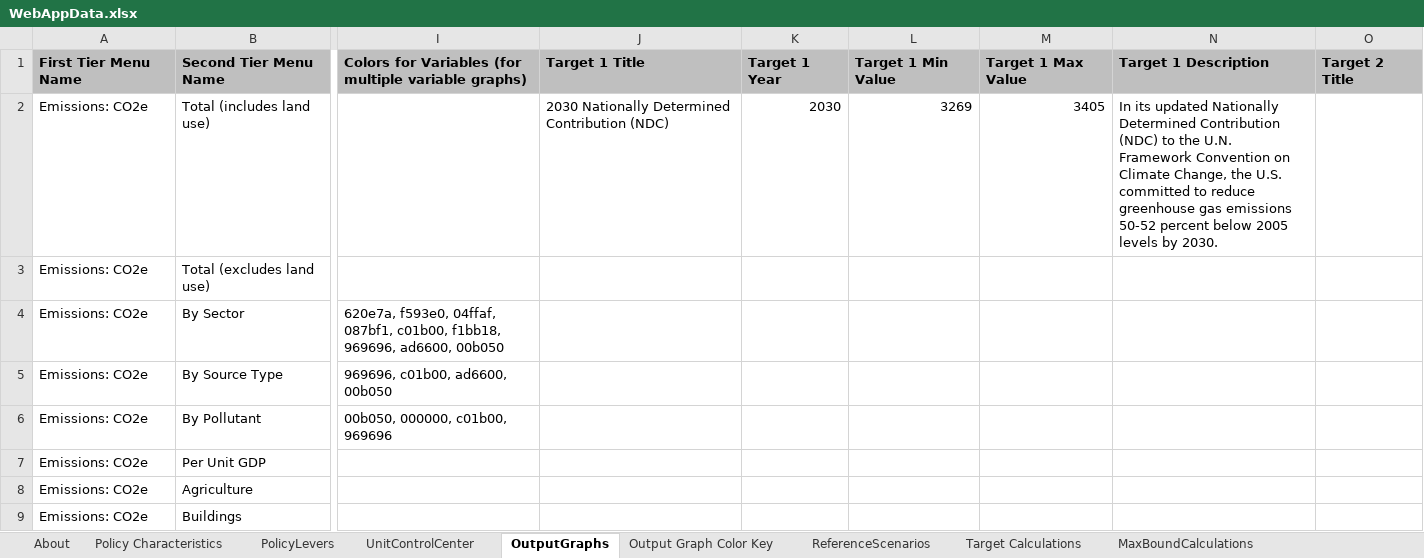
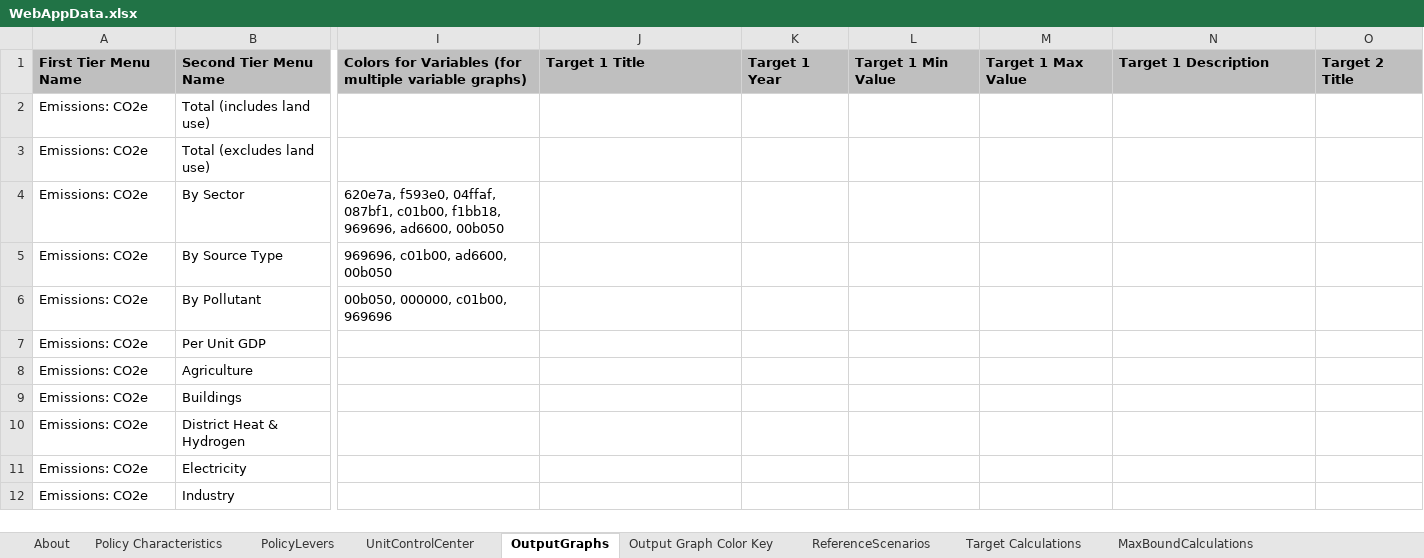
Before and after one commit to Energy-Innovation/eps-southkorea, an Excel workbook: WebAppData.xlsx, sheet OutputGraphs, drawn as a sheet; only a part is shown, gaps mark what is left out; the shorter side is filled out with more unchanged rows; values as stored, in another font and other column widths than the file's, no borders; conditional formats not drawn; the diff names each change by its address in the sheet, - before the commit and + after, or states it on an @@ line.

Commit message:
take out targets

```diff
--- a/WebAppData.xlsx (sheet OutputGraphs)
+++ b/WebAppData.xlsx (sheet OutputGraphs)
-J2: 2030 Nationally Determined Contribution (NDC)
+J2: (empty)
-K2: 2030
+K2: (empty)
-L2: 3269
+L2: (empty)
-M2: 3405
+M2: (empty)
-N2: In its updated Nationally Determined Contribution (NDC) to the U.N. Framework Convention on Climate Change, the U.S. committed to reduce greenhouse gas emissions 50-52 percent below 2005 levels by 2030.
+N2: (empty)
```
